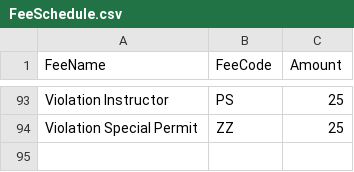
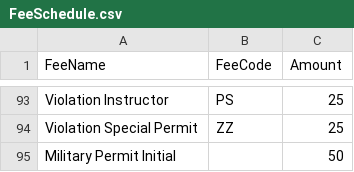
Before and after one commit to jvasquez-jb/LSBC-salesforce, a CSV file: data/decisionMatrices/FeeSchedule.csv, drawn as a sheet; only a part is shown, gaps mark what is left out; the diff names each change by its address in the sheet, - before the commit and + after, or states it on an @@ line.

```diff
--- a/data/decisionMatrices/FeeSchedule.csv
+++ b/data/decisionMatrices/FeeSchedule.csv
+row 95: Military Permit Initial |  | 50
```
Also changed, not shown: data/decisionMatrices/ReciprocityStateExams.csv, 23 other files.
